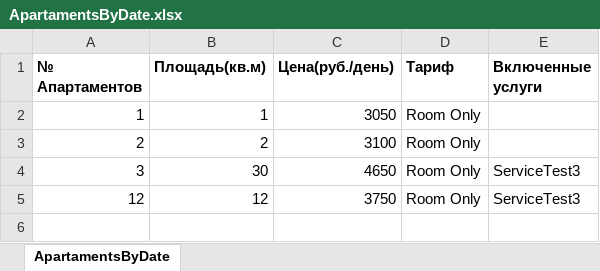
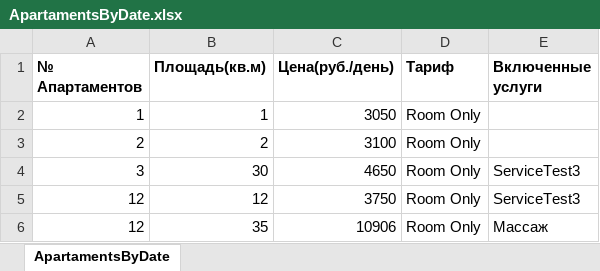
Before and after one commit to Muntissa/DDPS, an Excel workbook: Web/wwwroot/Reports/ApartamentsByDate.xlsx, sheet ApartamentsByDate, drawn as a sheet; values as stored, in another font and other column widths than the file's, no borders; the diff names each change by its address in the sheet, - before the commit and + after, or states it on an @@ line.

```diff
--- a/Web/wwwroot/Reports/ApartamentsByDate.xlsx (sheet ApartamentsByDate)
+++ b/Web/wwwroot/Reports/ApartamentsByDate.xlsx (sheet ApartamentsByDate)
+row 6: 12 | 35 | 10906 | Room Only | Массаж
```
Also changed, not shown: Web/wwwroot/Reports/CurrentOrders.xlsx, 24 other files.
